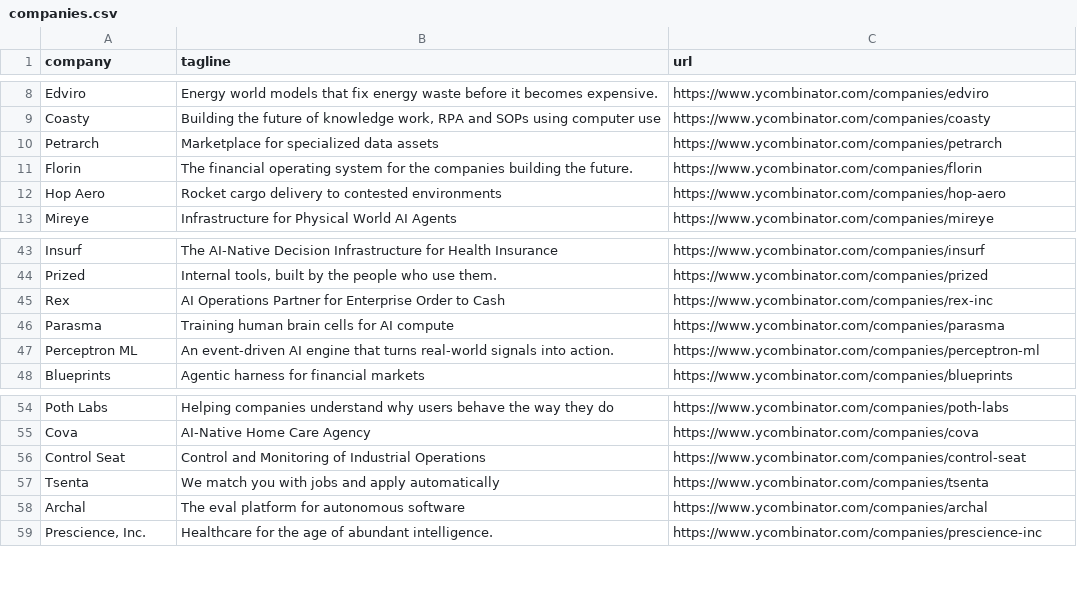
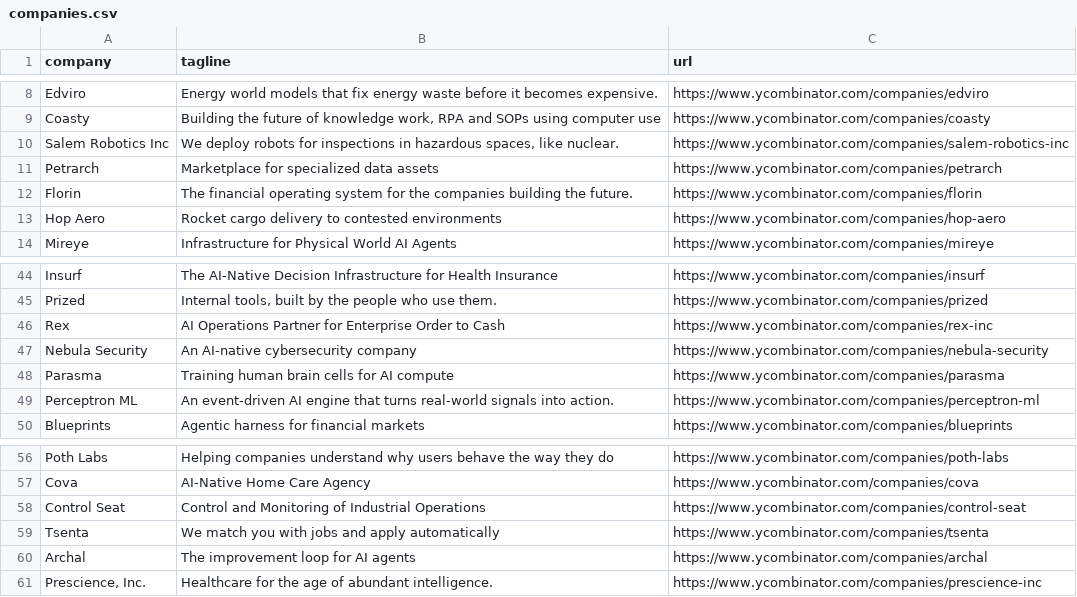
Before and after one commit to mcottle1/yc-updates, a CSV file: companies.csv, drawn as a sheet; only a part is shown, gaps mark what is left out.

```diff
--- a/companies.csv
+++ b/companies.csv
@@ -9,2 +9,3 @@ Edviro,Energy world models that fix energy waste before it becomes expensive.,ht
 Coasty,"Building the future of knowledge work, RPA and SOPs using computer use",https://www.ycombinator.com/companies/coasty
+Salem Robotics Inc,"We deploy robots for inspections in hazardous spaces, like nuclear.",https://www.ycombinator.com/companies/salem-robotics-inc
 Petrarch,Marketplace for specialized data assets,https://www.ycombinator.com/companies/petrarch
@@ -45,2 +46,3 @@ Prized,"Internal tools, built by the people who use them.",https://www.ycombinat
 Rex,AI Operations Partner for Enterprise Order to Cash,https://www.ycombinator.com/companies/rex-inc
+Nebula Security,An AI-native cybersecurity company,https://www.ycombinator.com/companies/nebula-security
 Parasma,Training human brain cells for AI compute,https://www.ycombinator.com/companies/parasma
@@ -57,3 +59,3 @@ Control Seat,Control and Monitoring of Industrial Operations,https://www.ycombin
 Tsenta,We match you with jobs and apply automatically,https://www.ycombinator.com/companies/tsenta
-Archal,The eval platform for autonomous software,https://www.ycombinator.com/companies/archal
+Archal,The improvement loop for AI agents,https://www.ycombinator.com/companies/archal
 "Prescience, Inc.",Healthcare for the age of abundant intelligence.,https://www.ycombinator.com/companies/prescience-inc
```
